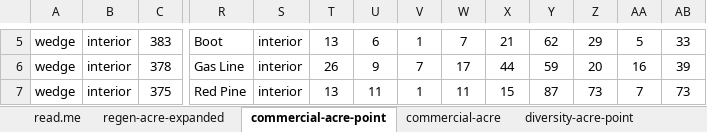
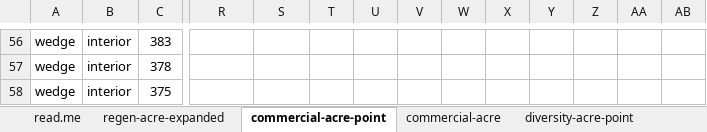
Before and after one commit to peter-smallidge/slash-wall-vegetation, an Excel workbook: regen-commercial-point-and-acre.xlsx, sheet commercial-acre-point, drawn as a sheet; only a part is shown, gaps mark what is left out; values as stored, in another font and other column widths than the file's, no borders; addresses are those after the commit; the diff covers the shown part only; the diff names each change by its address in the sheet, - before the commit and + after, or states it on an @@ line.

```diff
--- a/regen-commercial-point-and-acre.xlsx (sheet commercial-acre-point)
+++ b/regen-commercial-point-and-acre.xlsx (sheet commercial-acre-point)
-R56: Boot
+R56: (empty)
-S56:S58: interior
+S56:S58: (empty)
-T56: 13
+T56: (empty)
-U56: 6
+U56: (empty)
-V56: 1
+V56: (empty)
-W56: 7
+W56: (empty)
-X56: 21
+X56: (empty)
-Y56: 62
+Y56: (empty)
-Z56: 29
+Z56: (empty)
-AA56: 5
+AA56: (empty)
-AB56: 33
+AB56: (empty)
-R57: Gas Line
+R57: (empty)
-T57: 26
+T57: (empty)
-U57: 9
+U57: (empty)
-V57: 7
+V57: (empty)
-W57: 17
+W57: (empty)
-X57: 44
+X57: (empty)
-Y57: 59
+Y57: (empty)
-Z57: 20
+Z57: (empty)
-AA57: 16
+AA57: (empty)
-AB57: 39
+AB57: (empty)
-R58: Red Pine
+R58: (empty)
-T58: 13
+T58: (empty)
-U58: 11
+U58: (empty)
-V58: 1
+V58: (empty)
-W58: 11
+W58: (empty)
-X58: 15
+X58: (empty)
-Y58: 87
+Y58: (empty)
-Z58: 73
+Z58: (empty)
-AA58: 7
+AA58: (empty)
-AB58: 73
+AB58: (empty)
```
Also changed, not shown: 15 added rows, 15 removed rows, 91 moved rows and 120 edited cells elsewhere in this sheet, plot-data-2019.xlsx, 1 other file.
